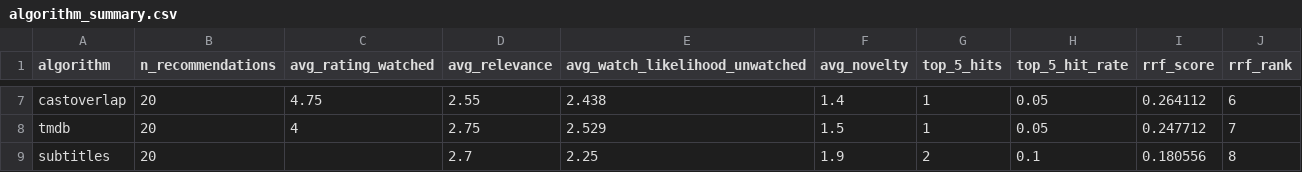
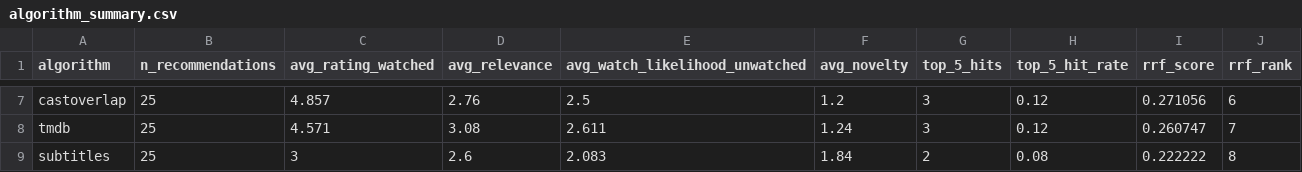
Before and after one commit to elikonrad-aau/ISRS-group4, a CSV file: evaluation_results/algorithm_summary.csv, drawn as a sheet; only a part is shown, gaps mark what is left out; the diff covers the shown part only; the diff names each change by its address in the sheet, - before the commit and + after, or states it on an @@ line.

```diff
--- a/evaluation_results/algorithm_summary.csv
+++ b/evaluation_results/algorithm_summary.csv
-B7:B9 (n_recommendations): 20
+B7:B9 (n_recommendations): 25
-C7 (avg_rating_watched): 4.75
+C7 (avg_rating_watched): 4.857
-D7 (avg_relevance): 2.55
+D7 (avg_relevance): 2.76
-E7 (avg_watch_likelihood_unwatched): 2.438
+E7 (avg_watch_likelihood_unwatched): 2.5
-F7 (avg_novelty): 1.4
+F7 (avg_novelty): 1.2
-G7:G8 (top_5_hits): 1
+G7:G8 (top_5_hits): 3
-H7:H8 (top_5_hit_rate): 0.05
+H7:H8 (top_5_hit_rate): 0.12
-I7 (rrf_score): 0.264112
+I7 (rrf_score): 0.271056
-C8 (avg_rating_watched): 4
+C8 (avg_rating_watched): 4.571
-D8 (avg_relevance): 2.75
+D8 (avg_relevance): 3.08
-E8 (avg_watch_likelihood_unwatched): 2.529
+E8 (avg_watch_likelihood_unwatched): 2.611
-F8 (avg_novelty): 1.5
+F8 (avg_novelty): 1.24
-I8 (rrf_score): 0.247712
+I8 (rrf_score): 0.260747
-C9 (avg_rating_watched): (empty)
+C9 (avg_rating_watched): 3
-D9 (avg_relevance): 2.7
+D9 (avg_relevance): 2.6
-E9 (avg_watch_likelihood_unwatched): 2.25
+E9 (avg_watch_likelihood_unwatched): 2.083
-F9 (avg_novelty): 1.9
+F9 (avg_novelty): 1.84
-H9 (top_5_hit_rate): 0.1
+H9 (top_5_hit_rate): 0.08
-I9 (rrf_score): 0.180556
+I9 (rrf_score): 0.222222
```
Also changed, not shown: 2 added rows, 2 removed rows and 25 edited cells elsewhere in this file, 2 other files.
